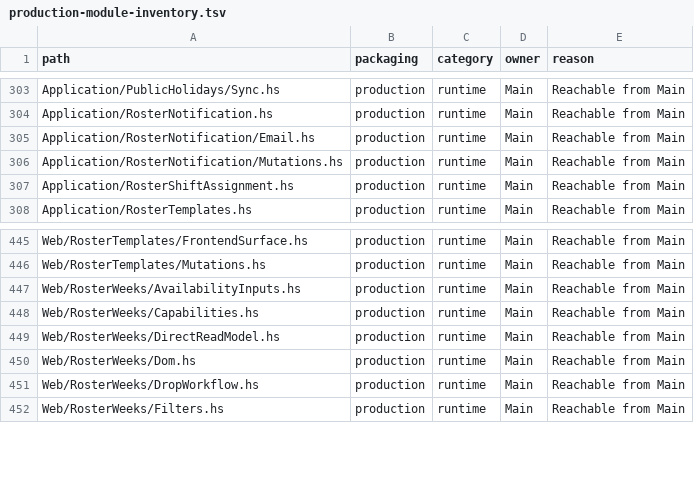
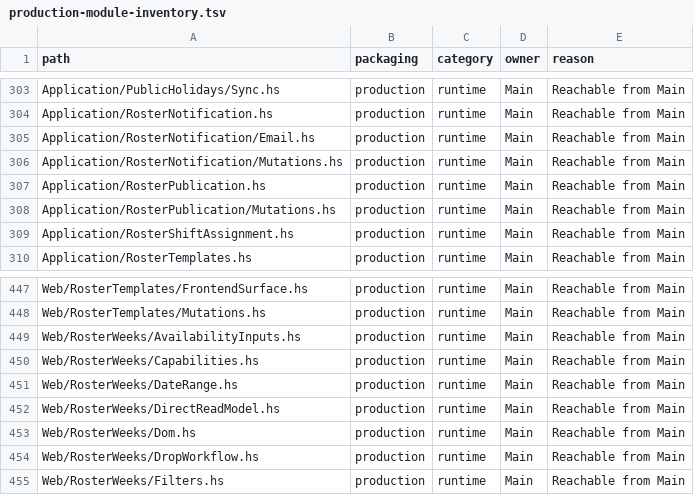
Before and after one commit to BeaudanBrown/ihp-roster, a TSV file: Config/nix/production-module-inventory.tsv, drawn as a sheet; only a part is shown, gaps mark what is left out; the diff names each change by its address in the sheet, - before the commit and + after, or states it on an @@ line.

Commit message:
Move roster publication authority to dated days (#367)

```diff
--- a/Config/nix/production-module-inventory.tsv
+++ b/Config/nix/production-module-inventory.tsv
+row 307: Application/RosterPublication.hs | production | runtime | Main | Reachable from Main
+row 308: Application/RosterPublication/Mutations.hs | production | runtime | Main | Reachable from Main
+row 451: Web/RosterWeeks/DateRange.hs | production | runtime | Main | Reachable from Main
```
Also changed, not shown: 50 other files.
